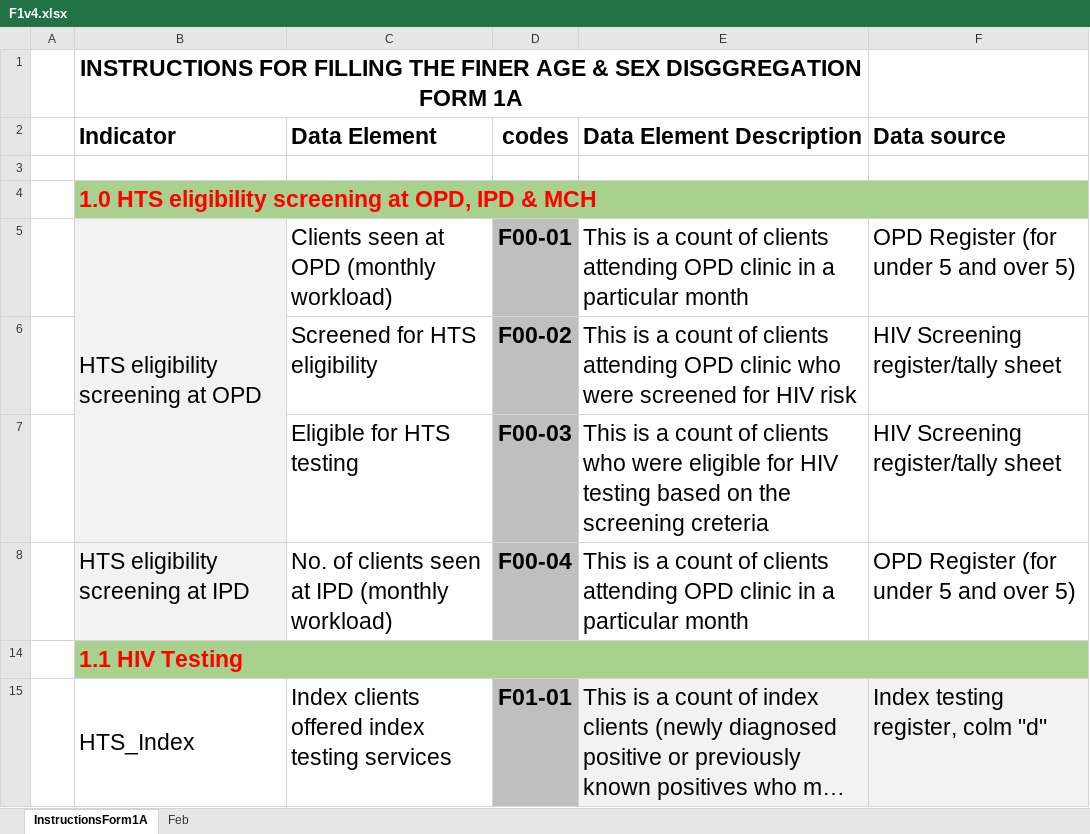
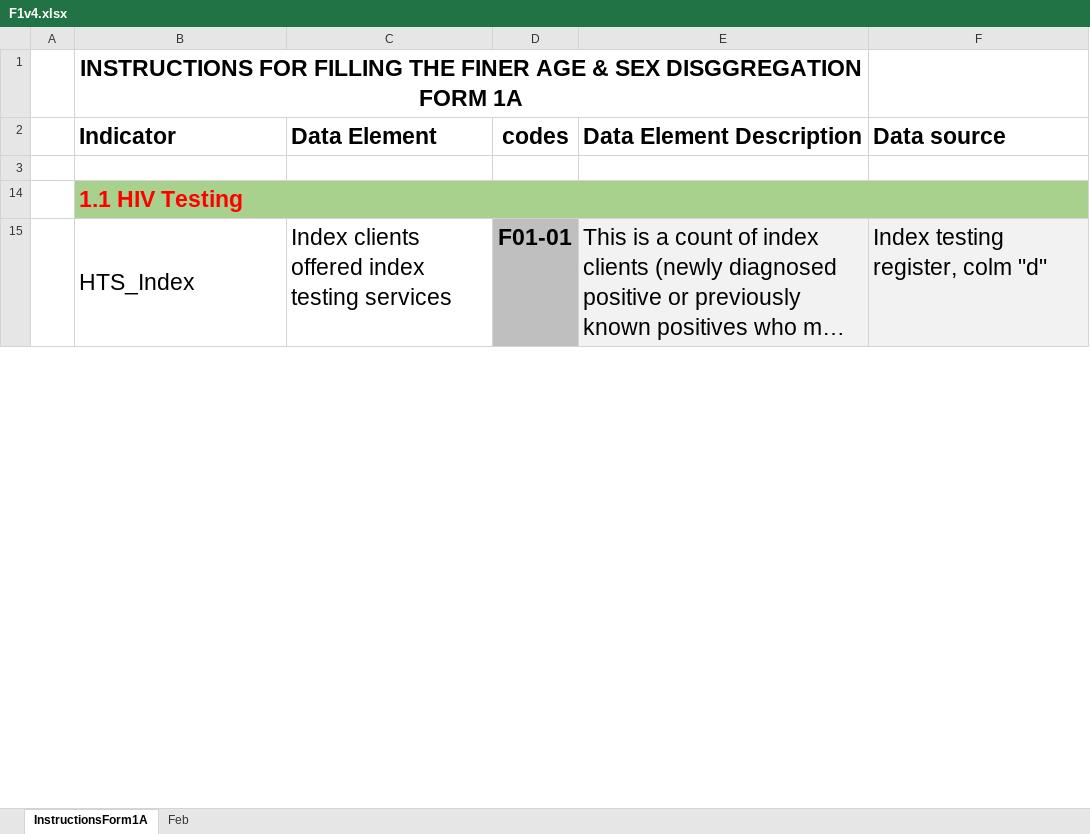
Before and after one commit to nyabuto/InternalSystem, an Excel workbook: web/F1v4.xlsx, sheet InstructionsForm1A, drawn as a sheet; only a part is shown; long unchanged cells end in …; values as stored, in another font and other column widths than the file's, no borders; conditional formats not drawn; the diff covers the shown part only; the diff names each change by its address in the sheet, - before the commit and + after, or states it on an @@ line.

```diff
--- a/web/F1v4.xlsx (sheet InstructionsForm1A)
+++ b/web/F1v4.xlsx (sheet InstructionsForm1A)
@@ row 4 hidden:  | 1.0 HTS eligibility screening at OPD, IPD & MCH @@
@@ row 5 hidden:  | HTS eligibility screening at OPD | Clients seen at OPD (monthly workload) | F00-01 | This is a count of clients attending OPD clinic in a particular month | OPD Register (for under 5 and over 5) @@
@@ row 6 hidden:  |  | Screened for HTS eligibility | F00-02 | This is a count of clients attending OPD clinic who were screened for HIV risk | HIV Screening register/tally sheet @@
@@ row 7 hidden:  |  | Eligible for HTS testing | F00-03 | This is a count of clients who were eligible for HIV testing based on the screening creteria | HIV Screening register/tally sheet @@
@@ row 8 hidden:  | HTS eligibility screening at IPD | No. of clients seen at IPD (monthly workload) | F00-04 | This is a count of clients attending OPD clinic in a particular month | OPD Register (for under 5 and over 5) @@
```
Also changed, not shown: 22 hidden or unhidden rows elsewhere in this sheet, sheet Feb, hidden cells, 56 other files.
